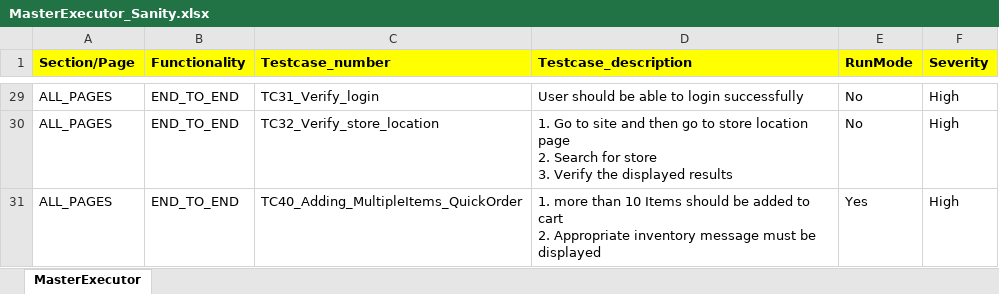
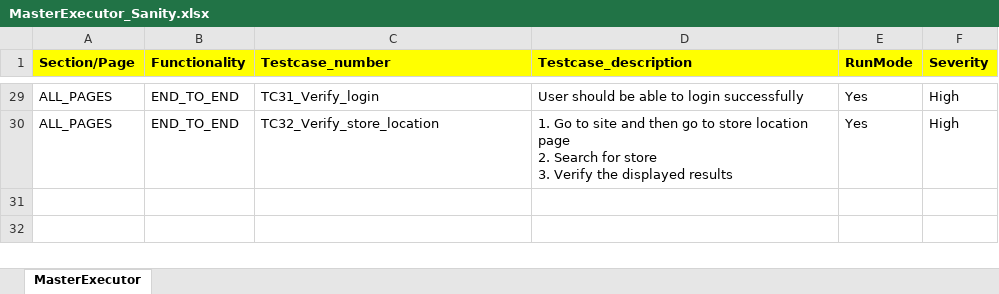
Before and after one commit to RKLogixal/KAMAN_ECTEST_IE_SANITY, an Excel workbook: Input_files/Master_executors/LogixalQA/MasterExecutor_Sanity.xlsx, sheet MasterExecutor, drawn as a sheet; only a part is shown, gaps mark what is left out; values as stored, in another font and other column widths than the file's, no borders; conditional formats not drawn; ↵ is a line break in a cell; the diff covers the shown part only; the diff names each change by its address in the sheet, - before the commit and + after, or states it on an @@ line.

```diff
--- a/Input_files/Master_executors/LogixalQA/MasterExecutor_Sanity.xlsx (sheet MasterExecutor)
+++ b/Input_files/Master_executors/LogixalQA/MasterExecutor_Sanity.xlsx (sheet MasterExecutor)
-E29:E30 (RunMode): No
+E29:E30 (RunMode): Yes
-row 31: ALL_PAGES | END_TO_END | TC40_Adding_MultipleItems_QuickOrder | 1. more than 10 Items should be added to cart ↵ 2. Appropriate inventory message must be displayed | Yes | High
```
Also changed, not shown: 27 edited cells elsewhere in this sheet.
